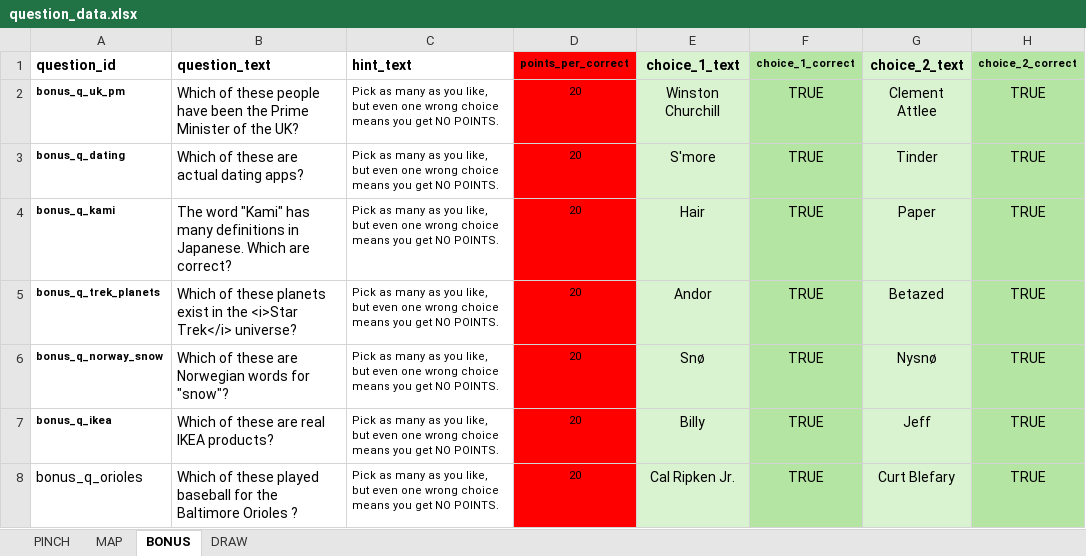
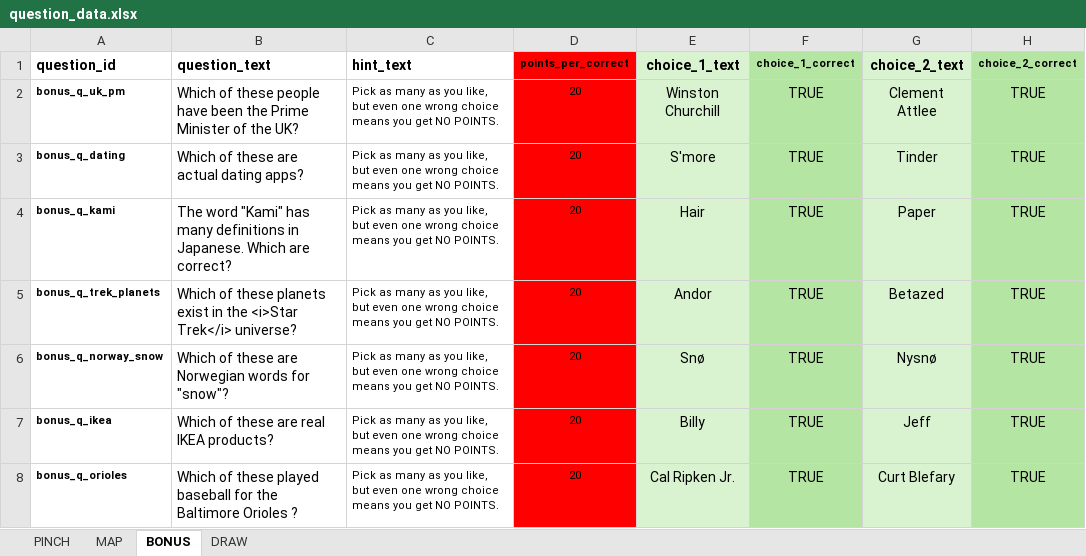
Before and after one commit to SmilingBuddhaGames/Close-Enough-Trivia, an Excel workbook: question_data.xlsx, sheet BONUS, drawn as a sheet; only a part is shown; values as stored, in another font and other column widths than the file's, no borders; the diff names each change by its address in the sheet, - before the commit and + after, or states it on an @@ line.

```diff
--- a/question_data.xlsx (sheet BONUS)
+++ b/question_data.xlsx (sheet BONUS)
-A8 bold: off
+A8 bold: on, text size: smaller
```
Also changed, not shown: sheet PINCH.
